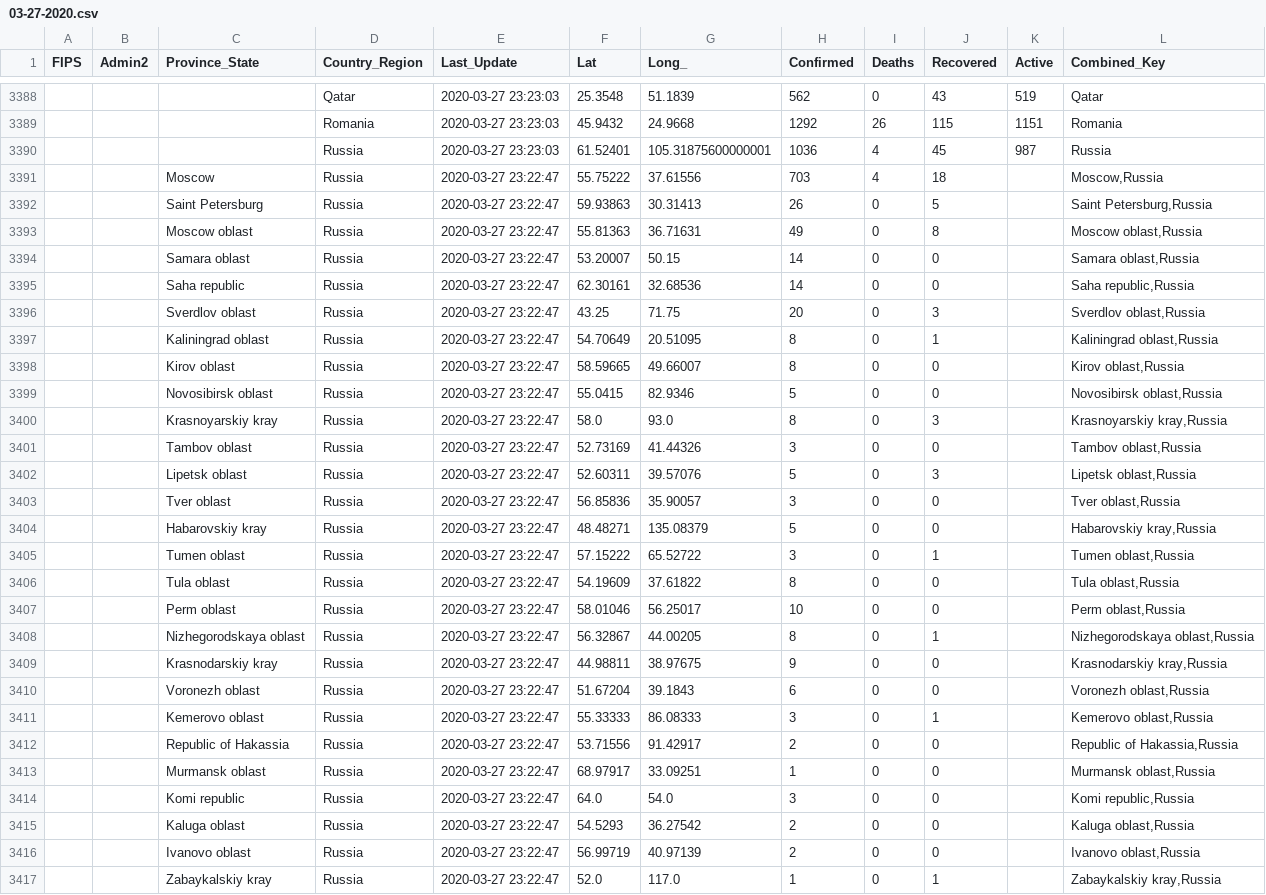
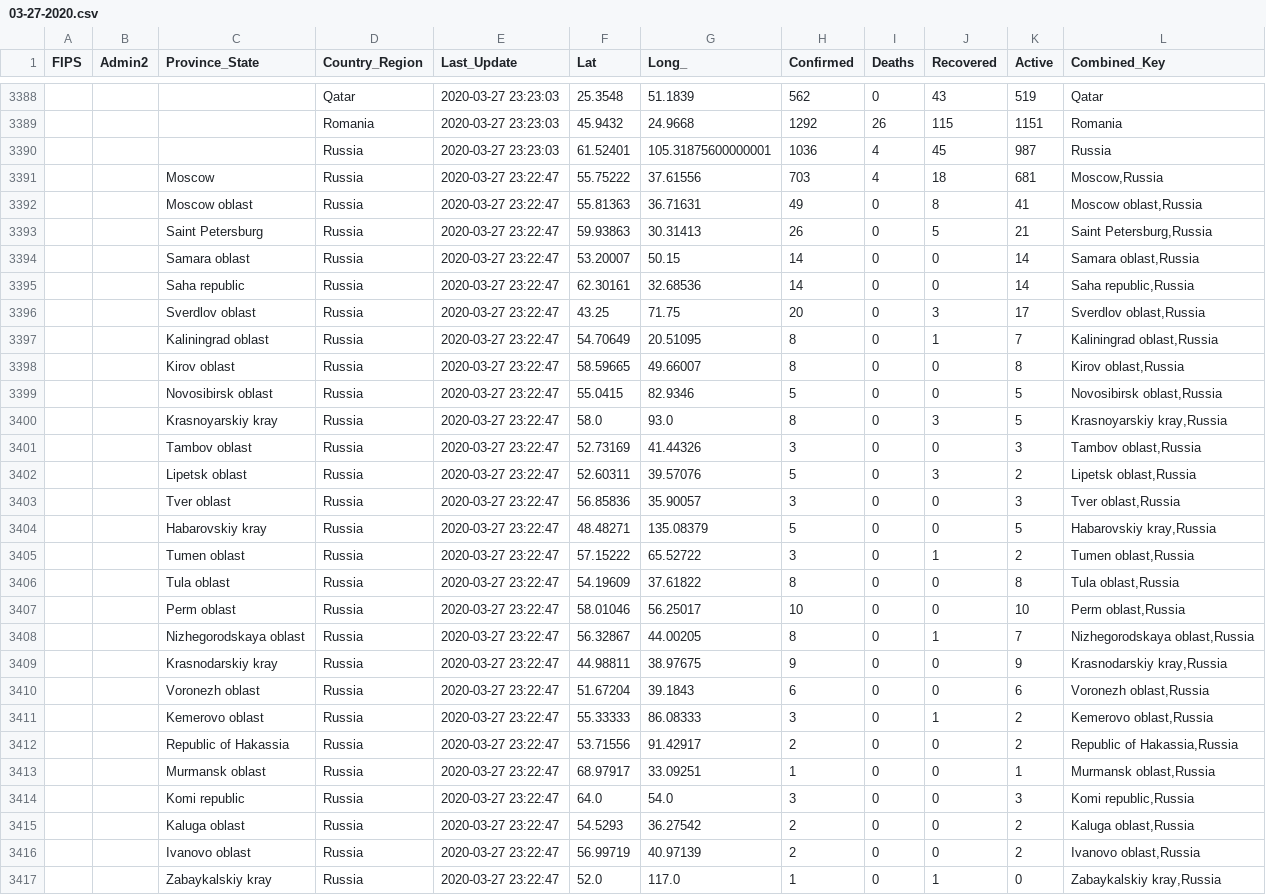
Before and after one commit to taxus-d/COVID-19_plus_Russia, a CSV file: csse_covid_19_data/csse_covid_19_daily_reports/03-27-2020.csv, drawn as a sheet; only a part is shown, gaps mark what is left out; the diff covers the shown part only.

Commit message:
Update 27-03-2020, add 3 missing regions

```diff
--- a/csse_covid_19_data/csse_covid_19_daily_reports/03-27-2020.csv
+++ b/csse_covid_19_data/csse_covid_19_daily_reports/03-27-2020.csv
@@ -3390,28 +3390,28 @@ FIPS,Admin2,Province_State,Country_Region,Last_Update,Lat,Long_,Confirmed,Deaths
 ,,,Russia,2020-03-27 23:23:03,61.52401,105.31875600000001,1036,4,45,987,Russia
-,,"Moscow",Russia,2020-03-27 23:22:47,55.75222,37.61556,703,4,18,,"Moscow,Russia"
-,,"Saint Petersburg",Russia,2020-03-27 23:22:47,59.93863,30.31413,26,0,5,,"Saint Petersburg,Russia"
-,,"Moscow oblast",Russia,2020-03-27 23:22:47,55.81363,36.71631,49,0,8,,"Moscow oblast,Russia"
-,,"Samara oblast",Russia,2020-03-27 23:22:47,53.20007,50.15,14,0,0,,"Samara oblast,Russia"
-,,"Saha republic",Russia,2020-03-27 23:22:47,62.30161,32.68536,14,0,0,,"Saha republic,Russia"
-,,"Sverdlov oblast",Russia,2020-03-27 23:22:47,43.25,71.75,20,0,3,,"Sverdlov oblast,Russia"
-,,"Kaliningrad oblast",Russia,2020-03-27 23:22:47,54.70649,20.51095,8,0,1,,"Kaliningrad oblast,Russia"
-,,"Kirov oblast",Russia,2020-03-27 23:22:47,58.59665,49.66007,8,0,0,,"Kirov oblast,Russia"
-,,"Novosibirsk oblast",Russia,2020-03-27 23:22:47,55.0415,82.9346,5,0,0,,"Novosibirsk oblast,Russia"
-,,"Krasnoyarskiy kray",Russia,2020-03-27 23:22:47,58.0,93.0,8,0,3,,"Krasnoyarskiy kray,Russia"
-,,"Tambov oblast",Russia,2020-03-27 23:22:47,52.73169,41.44326,3,0,0,,"Tambov oblast,Russia"
-,,"Lipetsk oblast",Russia,2020-03-27 23:22:47,52.60311,39.57076,5,0,3,,"Lipetsk oblast,Russia"
-,,"Tver oblast",Russia,2020-03-27 23:22:47,56.85836,35.90057,3,0,0,,"Tver oblast,Russia"
-,,"Habarovskiy kray",Russia,2020-03-27 23:22:47,48.48271,135.08379,5,0,0,,"Habarovskiy kray,Russia"
-,,"Tumen oblast",Russia,2020-03-27 23:22:47,57.15222,65.52722,3,0,1,,"Tumen oblast,Russia"
-,,"Tula oblast",Russia,2020-03-27 23:22:47,54.19609,37.61822,8,0,0,,"Tula oblast,Russia"
-,,"Perm oblast",Russia,2020-03-27 23:22:47,58.01046,56.25017,10,0,0,,"Perm oblast,Russia"
-,,"Nizhegorodskaya oblast",Russia,2020-03-27 23:22:47,56.32867,44.00205,8,0,1,,"Nizhegorodskaya oblast,Russia"
-,,"Krasnodarskiy kray",Russia,2020-03-27 23:22:47,44.98811,38.97675,9,0,0,,"Krasnodarskiy kray,Russia"
-,,"Voronezh oblast",Russia,2020-03-27 23:22:47,51.67204,39.1843,6,0,0,,"Voronezh oblast,Russia"
-,,"Kemerovo oblast",Russia,2020-03-27 23:22:47,55.33333,86.08333,3,0,1,,"Kemerovo oblast,Russia"
-,,"Republic of Hakassia",Russia,2020-03-27 23:22:47,53.71556,91.42917,2,0,0,,"Republic of Hakassia,Russia"
-,,"Murmansk oblast",Russia,2020-03-27 23:22:47,68.97917,33.09251,1,0,0,,"Murmansk oblast,Russia"
-,,"Komi republic",Russia,2020-03-27 23:22:47,64.0,54.0,3,0,0,,"Komi republic,Russia"
-,,"Kaluga oblast",Russia,2020-03-27 23:22:47,54.5293,36.27542,2,0,0,,"Kaluga oblast,Russia"
-,,"Ivanovo oblast",Russia,2020-03-27 23:22:47,56.99719,40.97139,2,0,0,,"Ivanovo oblast,Russia"
-,,"Zabaykalskiy kray",Russia,2020-03-27 23:22:47,52.0,117.0,1,0,1,,"Zabaykalskiy kray,Russia"
+,,"Moscow",Russia,2020-03-27 23:22:47,55.75222,37.61556,703,4,18,681,"Moscow,Russia"
+,,"Moscow oblast",Russia,2020-03-27 23:22:47,55.81363,36.71631,49,0,8,41,"Moscow oblast,Russia"
+,,"Saint Petersburg",Russia,2020-03-27 23:22:47,59.93863,30.31413,26,0,5,21,"Saint Petersburg,Russia"
+,,"Samara oblast",Russia,2020-03-27 23:22:47,53.20007,50.15,14,0,0,14,"Samara oblast,Russia"
+,,"Saha republic",Russia,2020-03-27 23:22:47,62.30161,32.68536,14,0,0,14,"Saha republic,Russia"
+,,"Sverdlov oblast",Russia,2020-03-27 23:22:47,43.25,71.75,20,0,3,17,"Sverdlov oblast,Russia"
+,,"Kaliningrad oblast",Russia,2020-03-27 23:22:47,54.70649,20.51095,8,0,1,7,"Kaliningrad oblast,Russia"
+,,"Kirov oblast",Russia,2020-03-27 23:22:47,58.59665,49.66007,8,0,0,8,"Kirov oblast,Russia"
+,,"Novosibirsk oblast",Russia,2020-03-27 23:22:47,55.0415,82.9346,5,0,0,5,"Novosibirsk oblast,Russia"
+,,"Krasnoyarskiy kray",Russia,2020-03-27 23:22:47,58.0,93.0,8,0,3,5,"Krasnoyarskiy kray,Russia"
+,,"Tambov oblast",Russia,2020-03-27 23:22:47,52.73169,41.44326,3,0,0,3,"Tambov oblast,Russia"
+,,"Lipetsk oblast",Russia,2020-03-27 23:22:47,52.60311,39.57076,5,0,3,2,"Lipetsk oblast,Russia"
+,,"Tver oblast",Russia,2020-03-27 23:22:47,56.85836,35.90057,3,0,0,3,"Tver oblast,Russia"
+,,"Habarovskiy kray",Russia,2020-03-27 23:22:47,48.48271,135.08379,5,0,0,5,"Habarovskiy kray,Russia"
+,,"Tumen oblast",Russia,2020-03-27 23:22:47,57.15222,65.52722,3,0,1,2,"Tumen oblast,Russia"
+,,"Tula oblast",Russia,2020-03-27 23:22:47,54.19609,37.61822,8,0,0,8,"Tula oblast,Russia"
+,,"Perm oblast",Russia,2020-03-27 23:22:47,58.01046,56.25017,10,0,0,10,"Perm oblast,Russia"
+,,"Nizhegorodskaya oblast",Russia,2020-03-27 23:22:47,56.32867,44.00205,8,0,1,7,"Nizhegorodskaya oblast,Russia"
+,,"Krasnodarskiy kray",Russia,2020-03-27 23:22:47,44.98811,38.97675,9,0,0,9,"Krasnodarskiy kray,Russia"
+,,"Voronezh oblast",Russia,2020-03-27 23:22:47,51.67204,39.1843,6,0,0,6,"Voronezh oblast,Russia"
+,,"Kemerovo oblast",Russia,2020-03-27 23:22:47,55.33333,86.08333,3,0,1,2,"Kemerovo oblast,Russia"
+,,"Republic of Hakassia",Russia,2020-03-27 23:22:47,53.71556,91.42917,2,0,0,2,"Republic of Hakassia,Russia"
+,,"Murmansk oblast",Russia,2020-03-27 23:22:47,68.97917,33.09251,1,0,0,1,"Murmansk oblast,Russia"
+,,"Komi republic",Russia,2020-03-27 23:22:47,64.0,54.0,3,0,0,3,"Komi republic,Russia"
+,,"Kaluga oblast",Russia,2020-03-27 23:22:47,54.5293,36.27542,2,0,0,2,"Kaluga oblast,Russia"
+,,"Ivanovo oblast",Russia,2020-03-27 23:22:47,56.99719,40.97139,2,0,0,2,"Ivanovo oblast,Russia"
+,,"Zabaykalskiy kray",Russia,2020-03-27 23:22:47,52.0,117.0,1,0,1,0,"Zabaykalskiy kray,Russia"
```
Also changed, not shown: 3 added rows and 28 edited cells elsewhere in this file.
